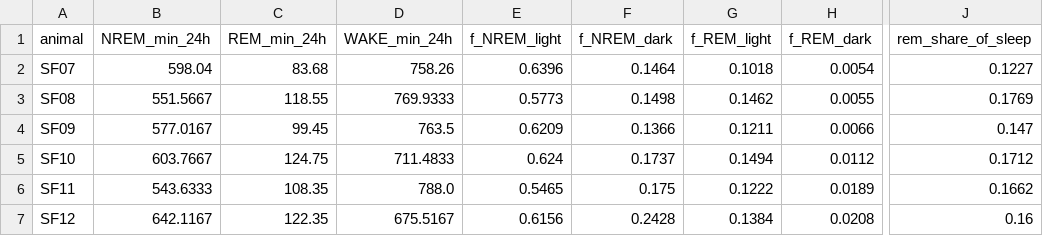
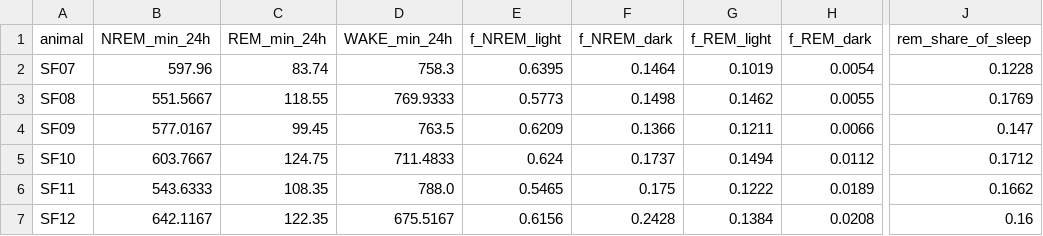
Before and after one commit to amymarple/Field2026_Social_analysis, a CSV file: results/2026c/ephys_spikes/reports/ephys_spikes_sleep_quant_window_per_animal_2026c.csv, drawn as a sheet; only a part is shown, gaps mark what is left out; the diff names each change by its address in the sheet, - before the commit and + after, or states it on an @@ line.

```diff
--- a/results/2026c/ephys_spikes/reports/ephys_spikes_sleep_quant_window_per_animal_2026c.csv
+++ b/results/2026c/ephys_spikes/reports/ephys_spikes_sleep_quant_window_per_animal_2026c.csv
-B2 (NREM_min_24h): 598.04
+B2 (NREM_min_24h): 597.96
-C2 (REM_min_24h): 83.68
+C2 (REM_min_24h): 83.74
-D2 (WAKE_min_24h): 758.26
+D2 (WAKE_min_24h): 758.3
-E2 (f_NREM_light): 0.6396
+E2 (f_NREM_light): 0.6395
-G2 (f_REM_light): 0.1018
+G2 (f_REM_light): 0.1019
-J2 (rem_share_of_sleep): 0.1227
+J2 (rem_share_of_sleep): 0.1228
```
Also changed, not shown: results/2026c/ephys_spikes/reports/ephys_spikes_sleep_quant_days_2026c.csv, results/2026c/ephys_spikes/reports/ephys_spikes_sleep_quant_glm_2026c.csv, 11 other files.
